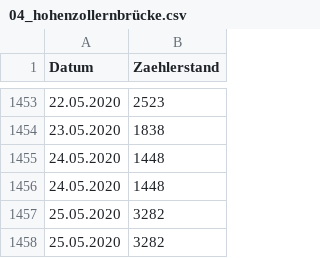
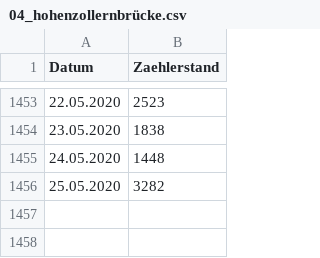
Before and after one commit to PJUllrich/Dauerzaehlstellen-Koeln, a CSV file: daten/04_hohenzollernbrücke.csv, drawn as a sheet; only a part is shown, gaps mark what is left out.

```diff
--- a/daten/04_hohenzollernbrücke.csv
+++ b/daten/04_hohenzollernbrücke.csv
@@ -1455,4 +1455,2 @@ Datum,Zaehlerstand
 24.05.2020,1448
-24.05.2020,1448
-25.05.2020,3282
 25.05.2020,3282
```
Also changed, not shown: daten/01_bonner_straße_rad.csv, daten/02_venloer_straße_rad.csv, 10 other files.
